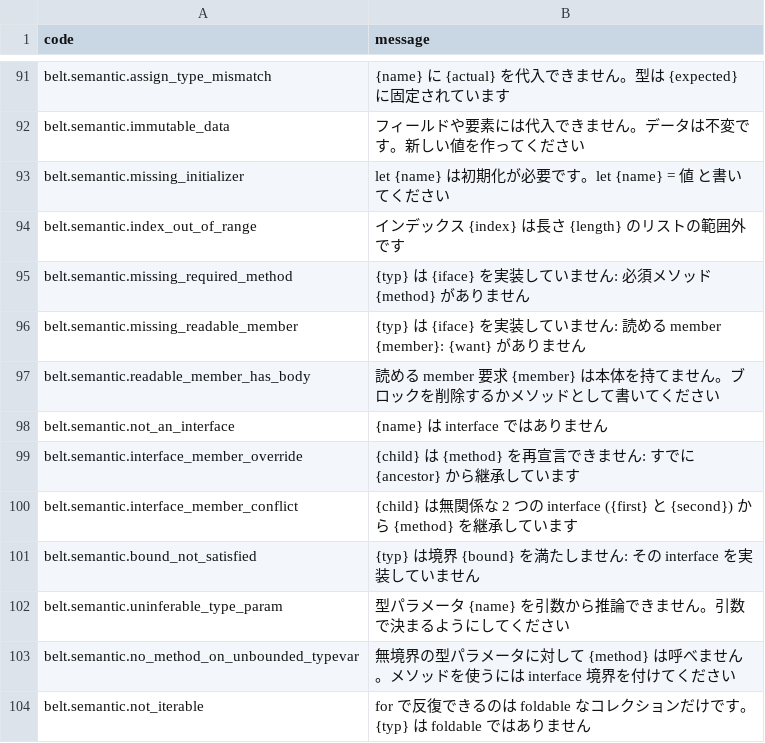
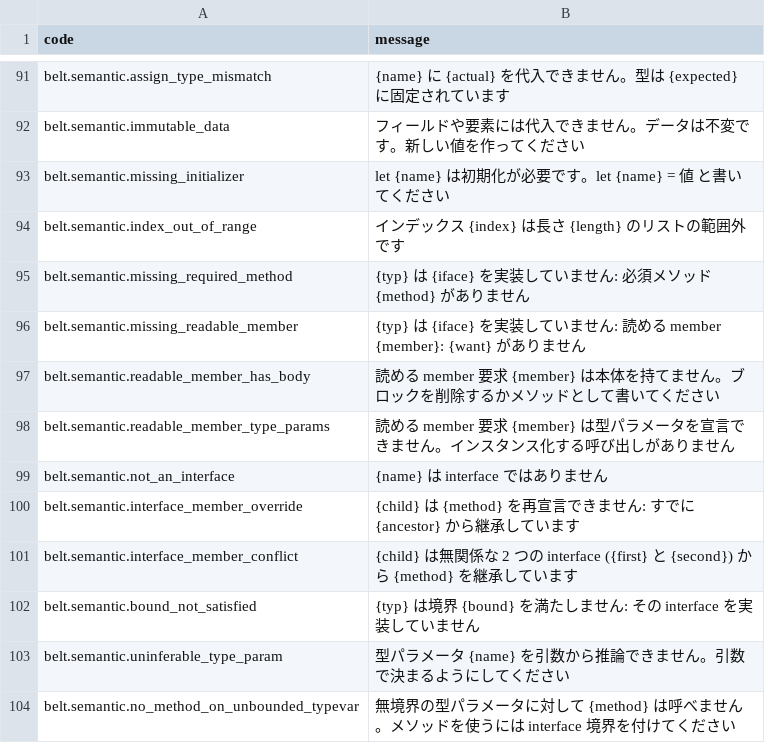
Before and after one commit to masterbelt/masterbelt, a CSV file: pkg/diagnostic/messages/ja.csv, drawn as a sheet; only a part is shown, gaps mark what is left out; the shorter side is filled out with more unchanged rows; the diff names each change by its address in the sheet, - before the commit and + after, or states it on an @@ line.

```diff
--- a/pkg/diagnostic/messages/ja.csv
+++ b/pkg/diagnostic/messages/ja.csv
+row 98: belt.semantic.readable_member_type_params | 読める member 要求 {member} は型パラメータを宣言できません。インスタンス化する呼び出しがありません
```
Also changed, not shown: pkg/diagnostic/code.csv, pkg/diagnostic/messages/en.csv, 5 other files.
